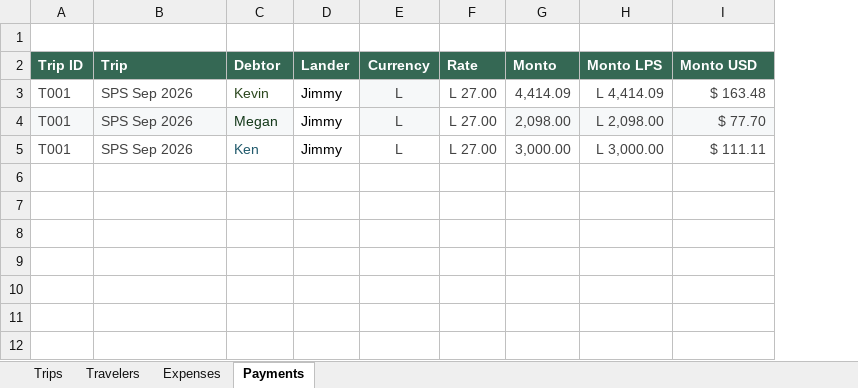
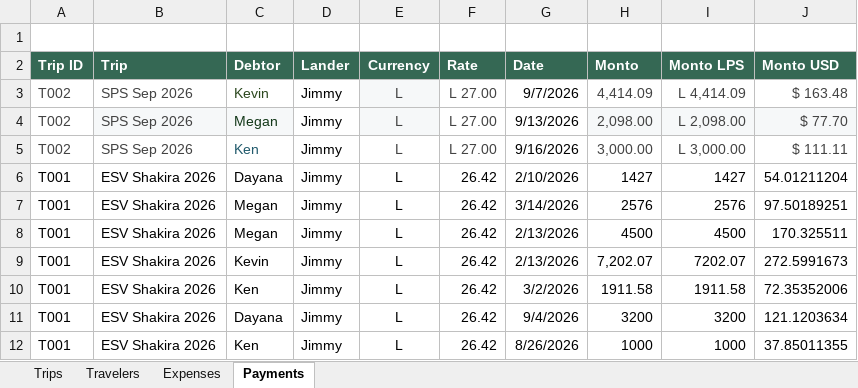
Before and after one commit to kevinnarvaes/trip-expense-management, an Excel workbook: data-pipelines/landing/expenses-tracker-potencial.xlsx, sheet Payments, drawn as a sheet; values as stored, in another font and other column widths than the file's, no borders; table styles not drawn; the diff names each change by its address in the sheet, - before the commit and + after, or states it on an @@ line.

```diff
--- a/data-pipelines/landing/expenses-tracker-potencial.xlsx (sheet Payments)
+++ b/data-pipelines/landing/expenses-tracker-potencial.xlsx (sheet Payments)
+column G (Date), rows 3-5: 9/7/2026 | 9/13/2026 | 9/16/2026
-A3:A5 (Trip ID): T001
+A3:A5 (Trip ID): T002
-A4 fill: #F6F8F9
+A4 fill: none
+row 6: T001 | ESV Shakira 2026 | Dayana | Jimmy | L | 26.42 | 2/10/2026 | 1427 | 1427 | 54.01211204
+row 7: T001 | ESV Shakira 2026 | Megan | Jimmy | L | 26.42 | 3/14/2026 | 2576 | 2576 | 97.50189251
+row 8: T001 | ESV Shakira 2026 | Megan | Jimmy | L | 26.42 | 2/13/2026 | 4500 | 4500 | 170.325511
+row 9: T001 | ESV Shakira 2026 | Kevin | Jimmy | L | 26.42 | 2/13/2026 | 7,202.07 | 7202.07 | 272.5991673
+row 10: T001 | ESV Shakira 2026 | Ken | Jimmy | L | 26.42 | 3/2/2026 | 1911.58 | 1911.58 | 72.35352006
+row 11: T001 | ESV Shakira 2026 | Dayana | Jimmy | L | 26.42 | 9/4/2026 | 3200 | 3200 | 121.1203634
+row 12: T001 | ESV Shakira 2026 | Ken | Jimmy | L | 26.42 | 8/26/2026 | 1000 | 1000 | 37.85011355
```
Also changed, not shown: sheet Expenses, sheet Trips, formulas that keep their value, 57 other files.
